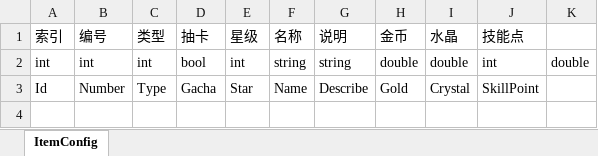
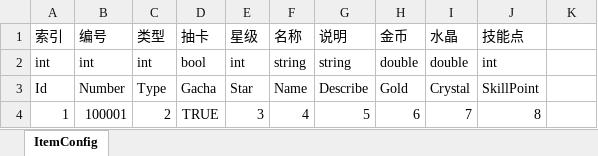
Before and after one commit to JackeAstray/LLAFramework, an Excel workbook: LLAFramework/Assets/ReunionMovement/ExcelTool/Editor/Resources/ExcelTools/ItemConfig.xlsx, sheet ItemConfig, drawn as a sheet; values as stored, in another font and other column widths than the file's, no borders; the diff names each change by its address in the sheet, - before the commit and + after, or states it on an @@ line.

```diff
--- a/LLAFramework/Assets/ReunionMovement/ExcelTool/Editor/Resources/ExcelTools/ItemConfig.xlsx (sheet ItemConfig)
+++ b/LLAFramework/Assets/ReunionMovement/ExcelTool/Editor/Resources/ExcelTools/ItemConfig.xlsx (sheet ItemConfig)
-K2: double
+K2: (empty)
+row 4: 1 | 100001 | 2 | TRUE | 3 | 4 | 5 | 6 | 7 | 8
```
Also changed, not shown: 26 other files.
